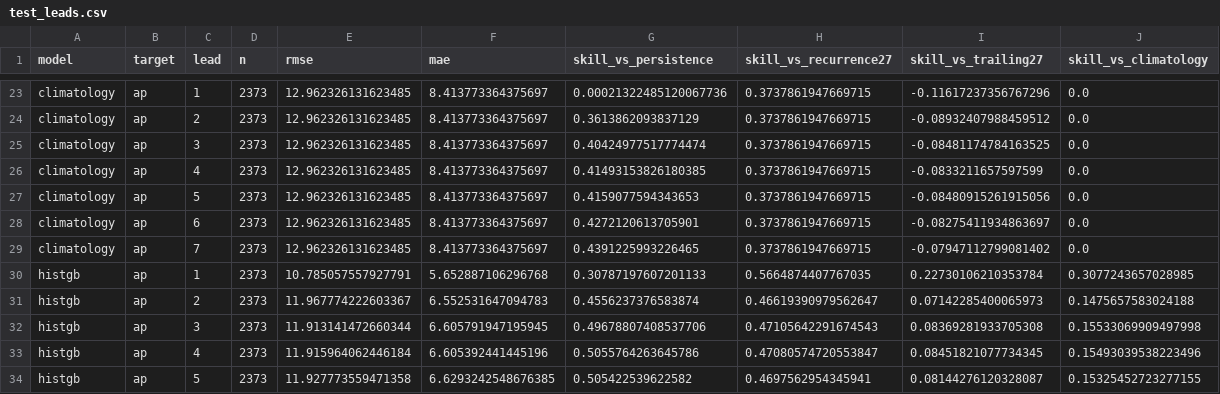
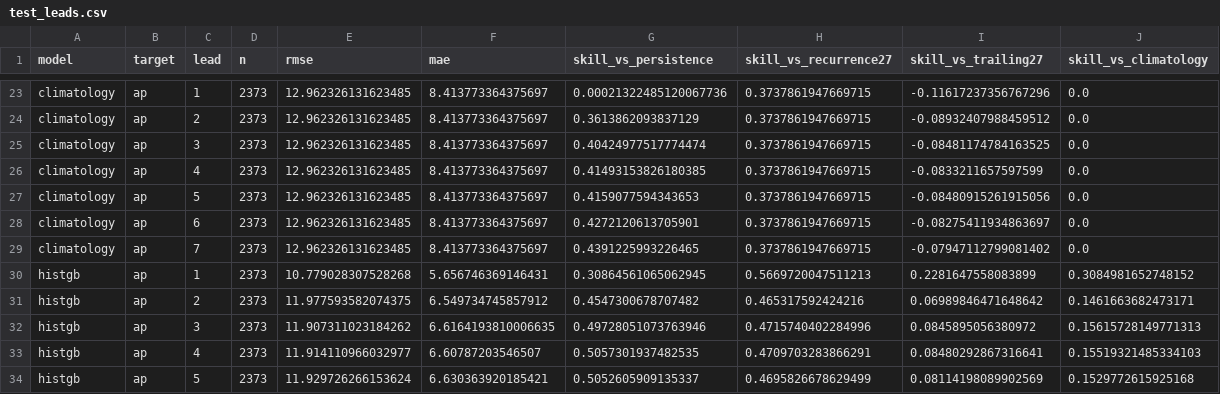
Before and after one commit to Syeda-Aliza-Ayaz/Tormenta, a CSV file: reports/forecast/metrics/test_leads.csv, drawn as a sheet; only a part is shown, gaps mark what is left out; the diff covers the shown part only.

```diff
--- a/reports/forecast/metrics/test_leads.csv
+++ b/reports/forecast/metrics/test_leads.csv
@@ -29,6 +29,6 @@ climatology,ap,6,2373,12.962326131623485,8.413773364375697,0.4272120613705901,0.
 climatology,ap,7,2373,12.962326131623485,8.413773364375697,0.4391225993226465,0.3737861947669715,-0.07947112799081402,0.0
-histgb,ap,1,2373,10.785057557927791,5.652887106296768,0.30787197607201133,0.5664874407767035,0.22730106210353784,0.3077243657028985
-histgb,ap,2,2373,11.967774222603367,6.552531647094783,0.4556237376583874,0.46619390979562647,0.07142285400065973,0.1475657583024188
-histgb,ap,3,2373,11.913141472660344,6.605791947195945,0.49678807408537706,0.47105642291674543,0.08369281933705308,0.15533069909497998
-histgb,ap,4,2373,11.915964062446184,6.605392441445196,0.5055764263645786,0.47080574720553847,0.08451821077734345,0.15493039538223496
-histgb,ap,5,2373,11.927773559471358,6.6293242548676385,0.505422539622582,0.4697562954345941,0.08144276120328087,0.15325452723277155
+histgb,ap,1,2373,10.779028307528268,5.656746369146431,0.30864561065062945,0.5669720047511213,0.2281647558083899,0.3084981652748152
+histgb,ap,2,2373,11.977593582074375,6.549734745857912,0.4547300678707482,0.465317592424216,0.06989846471648642,0.1461663682473171
+histgb,ap,3,2373,11.907311023184262,6.6164193810006635,0.49728051073763946,0.4715740402284996,0.0845895056380972,0.15615728149771313
+histgb,ap,4,2373,11.914110966032977,6.60787203546507,0.5057301937482535,0.4709703283866291,0.08480292867316641,0.15519321485334103
+histgb,ap,5,2373,11.929726266153624,6.630363920185421,0.5052605909135337,0.4695826678629499,0.08114198089902569,0.1529772615925168
```
Also changed, not shown: 54 edited cells elsewhere in this file, reports/forecast/metrics/test_interval_coverage.csv, reports/forecast/metrics/test_storm_warning.csv, 5 other files.
